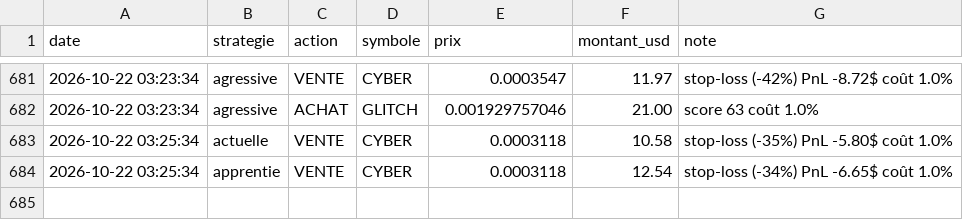
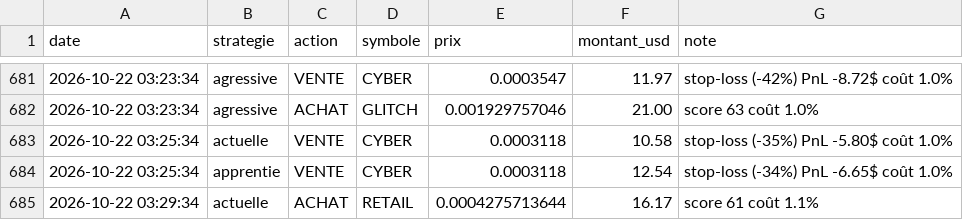
Before and after one commit to oshua888/memebot-, a CSV file: journal.csv, drawn as a sheet; only a part is shown, gaps mark what is left out; the diff names each change by its address in the sheet, - before the commit and + after, or states it on an @@ line.

```diff
--- a/journal.csv
+++ b/journal.csv
+row 685: 2026-10-22 03:29:34 | actuelle | ACHAT | RETAIL | 0.0004275713644 | 16.17 | score 61 coût 1.1%
```
Also changed, not shown: 4 other files.
